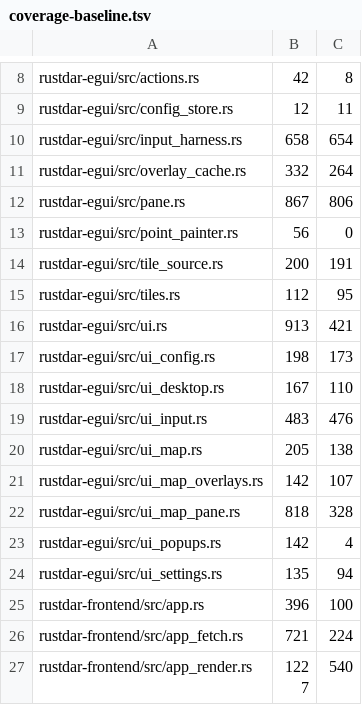
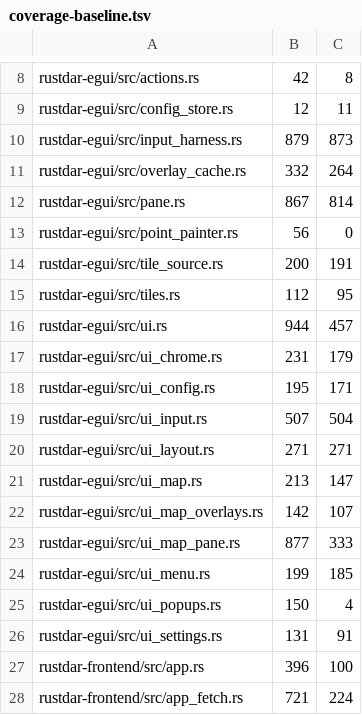
Before and after one commit to Squallar/squallar, a TSV file: .github/coverage-baseline.tsv, drawn as a sheet; only a part is shown, gaps mark what is left out; the shorter side is filled out with more unchanged rows.

```diff
--- a/.github/coverage-baseline.tsv
+++ b/.github/coverage-baseline.tsv
@@ -9,5 +9,5 @@ rustdar-egui/src/actions.rs	42	8
 rustdar-egui/src/config_store.rs	12	11
-rustdar-egui/src/input_harness.rs	658	654
+rustdar-egui/src/input_harness.rs	879	873
 rustdar-egui/src/overlay_cache.rs	332	264
-rustdar-egui/src/pane.rs	867	806
+rustdar-egui/src/pane.rs	867	814
 rustdar-egui/src/point_painter.rs	56	0
@@ -15,11 +15,13 @@ rustdar-egui/src/tile_source.rs	200	191
 rustdar-egui/src/tiles.rs	112	95
-rustdar-egui/src/ui.rs	913	421
-rustdar-egui/src/ui_config.rs	198	173
-rustdar-egui/src/ui_desktop.rs	167	110
-rustdar-egui/src/ui_input.rs	483	476
-rustdar-egui/src/ui_map.rs	205	138
+rustdar-egui/src/ui.rs	944	457
+rustdar-egui/src/ui_chrome.rs	231	179
+rustdar-egui/src/ui_config.rs	195	171
+rustdar-egui/src/ui_input.rs	507	504
+rustdar-egui/src/ui_layout.rs	271	271
+rustdar-egui/src/ui_map.rs	213	147
 rustdar-egui/src/ui_map_overlays.rs	142	107
-rustdar-egui/src/ui_map_pane.rs	818	328
-rustdar-egui/src/ui_popups.rs	142	4
-rustdar-egui/src/ui_settings.rs	135	94
+rustdar-egui/src/ui_map_pane.rs	877	333
+rustdar-egui/src/ui_menu.rs	199	185
+rustdar-egui/src/ui_popups.rs	150	4
+rustdar-egui/src/ui_settings.rs	131	91
 rustdar-frontend/src/app.rs	396	100
```
Also changed, not shown: 1 other file.
